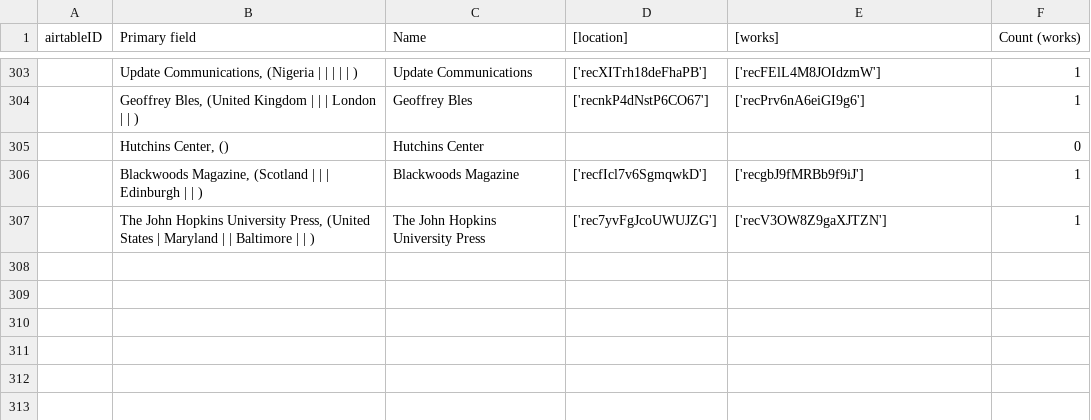
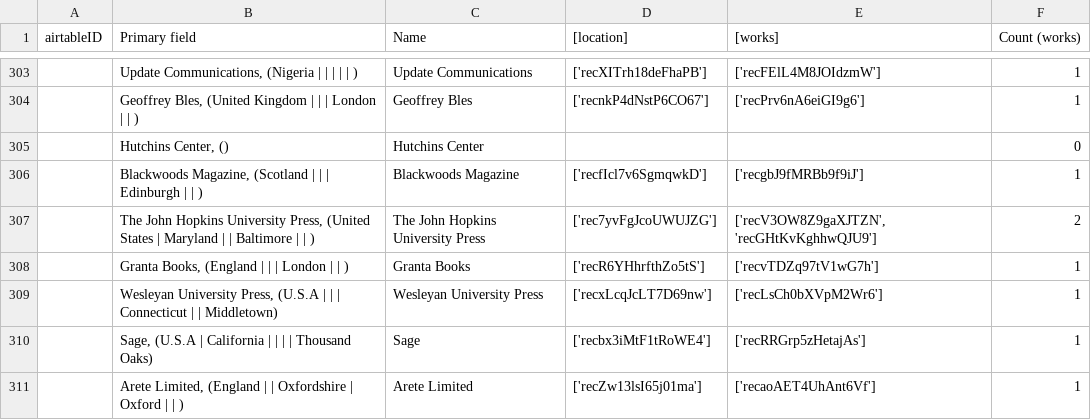
Before and after one commit to CDRH/data_african_poetics, a CSV file: scripts/airtableExport/csv/publishers.csv, drawn as a sheet; only a part is shown, gaps mark what is left out; the diff covers the shown part only.

```diff
--- a/scripts/airtableExport/csv/publishers.csv
+++ b/scripts/airtableExport/csv/publishers.csv
@@ -306,2 +306,6 @@
 "","Blackwoods Magazine,  (Scotland |  |  | Edinburgh |  | )","Blackwoods Magazine","['recfIcl7v6SgmqwkD']","['recgbJ9fMRBb9f9iJ']","1"
-"","The John Hopkins University Press,  (United States | Maryland |  | Baltimore |  | )","The John Hopkins University Press","['rec7yvFgJcoUWUJZG']","['recV3OW8Z9gaXJTZN']","1"
+"","The John Hopkins University Press,  (United States | Maryland |  | Baltimore |  | )","The John Hopkins University Press","['rec7yvFgJcoUWUJZG']","['recV3OW8Z9gaXJTZN', 'recGHtKvKghhwQJU9']","2"
+"","Granta Books,  (England |  |  | London |  | )","Granta Books","['recR6YHhrfthZo5tS']","['recvTDZq97tV1wG7h']","1"
+"","Wesleyan University Press,  (U.S.A |  |  | Connecticut |  | Middletown)","Wesleyan University Press","['recxLcqJcLT7D69nw']","['recLsCh0bXVpM2Wr6']","1"
+"","Sage,  (U.S.A | California |  |  |  | Thousand Oaks)","Sage","['recbx3iMtF1tRoWE4']","['recRRGrp5zHetajAs']","1"
+"","Arete Limited,  (England |  | Oxfordshire | Oxford |  | )","Arete Limited","['recZw13lsI65j01ma']","['recaoAET4UhAnt6Vf']","1"
```
Also changed, not shown: 4 added rows and 12 edited cells elsewhere in this file, scripts/airtableExport/csv/publications.csv, scripts/airtableExport/csv/repositories-archives.csv, 9 other files.
